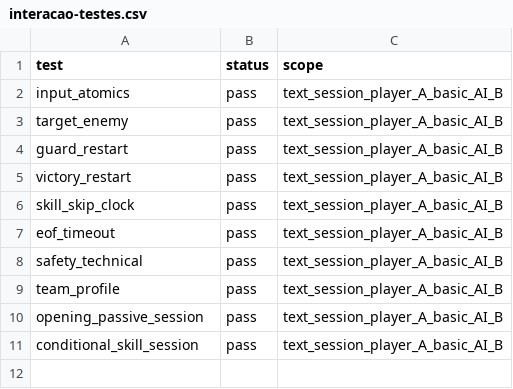
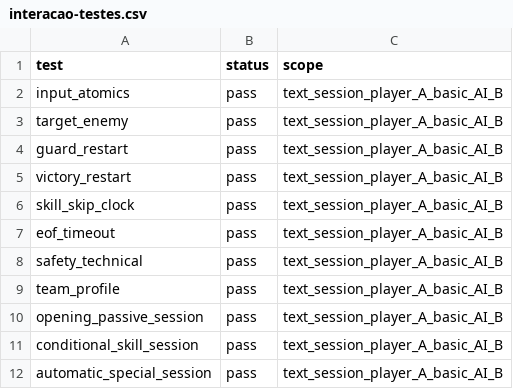
Before and after one commit to FelipeWolves/rpg-urbano, a CSV file: docs/batalhas/interacao-testes.csv, drawn as a sheet; the diff names each change by its address in the sheet, - before the commit and + after, or states it on an @@ line.

```diff
--- a/docs/batalhas/interacao-testes.csv
+++ b/docs/batalhas/interacao-testes.csv
+row 12: automatic_special_session | pass | text_session_player_A_basic_AI_B
```
Also changed, not shown: docs/batalhas/perfis-testes.csv, 21 other files.
